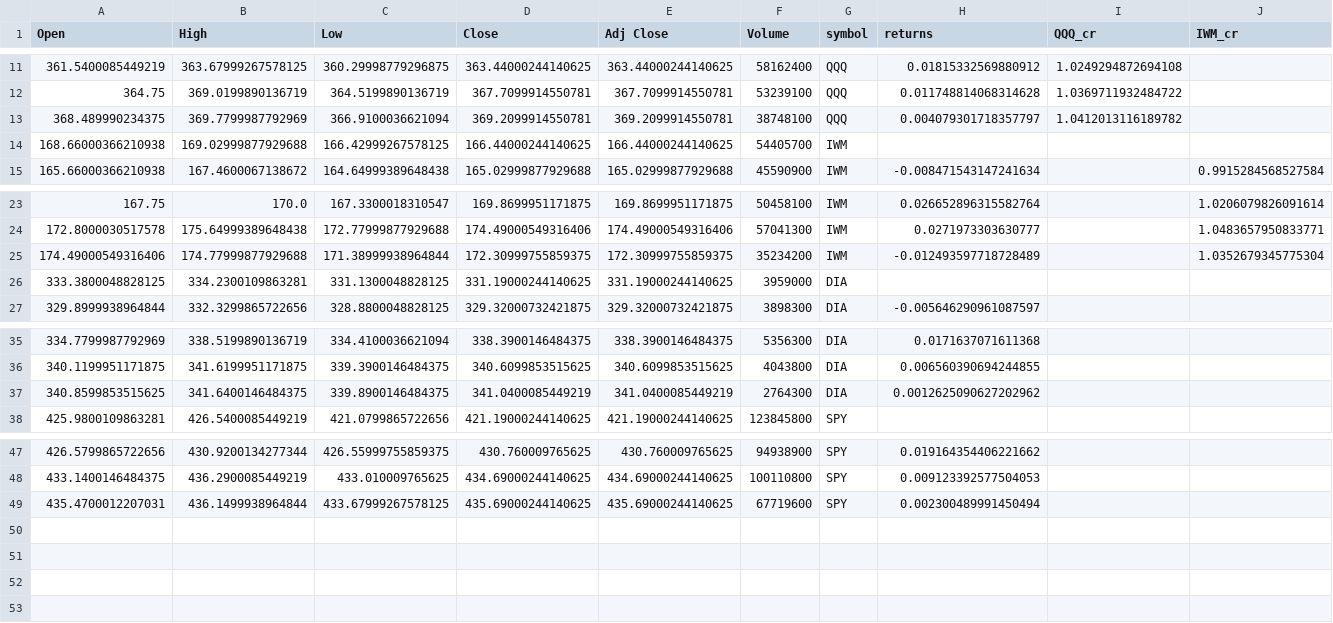
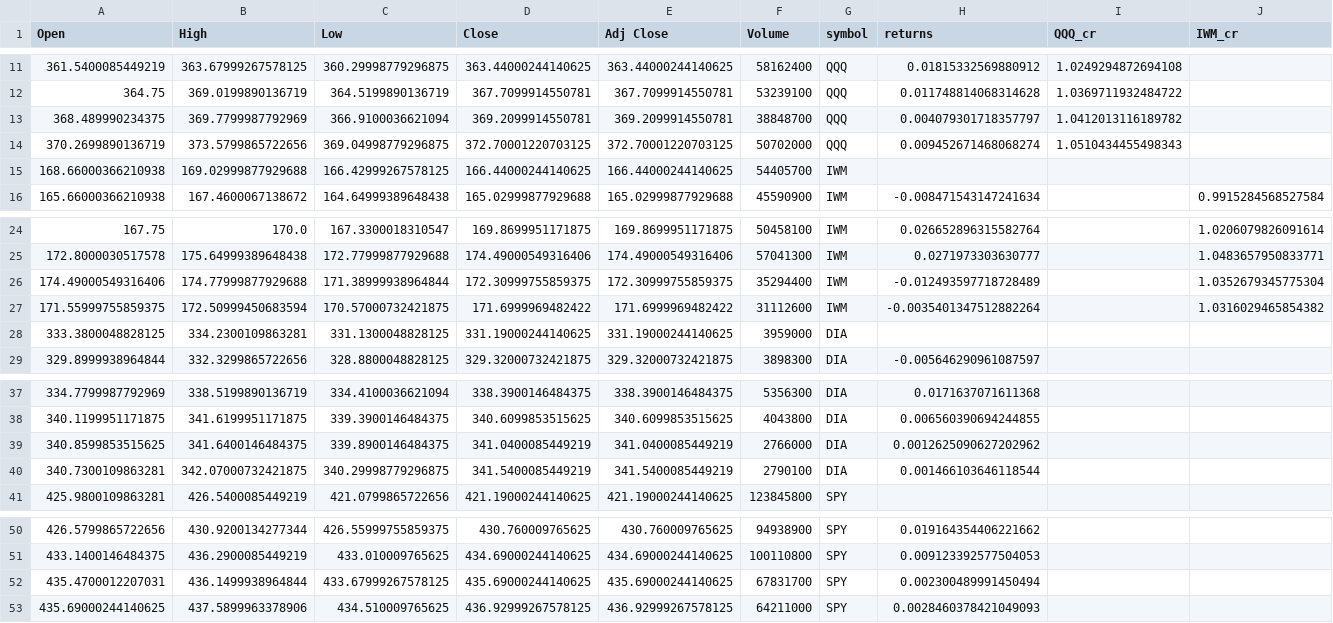
Before and after one commit to realspeculator/portfolio, a CSV file: benchmark_returns.csv, drawn as a sheet; only a part is shown, gaps mark what is left out; addresses are those after the commit; rows hold the shown columns only; the diff names each change by its address in the sheet, - before the commit and + after, or states it on an @@ line.

```diff
--- a/benchmark_returns.csv
+++ b/benchmark_returns.csv
-F13 (Volume): 38748100
+F13 (Volume): 38848700
+row 14: 370.2699890136719 | 373.5799865722656 | 369.04998779296875 | 372.70001220703125 | 372.70001220703125 | 50702000 | QQQ | 0.009452671468068274 | 1.0510434455498343
-F26 (Volume): 35234200
+F26 (Volume): 35294400
+row 27: 171.55999755859375 | 172.50999450683594 | 170.57000732421875 | 171.6999969482422 | 171.6999969482422 | 31112600 | IWM | -0.0035401347512882264 |  | 1.0316029465854382
-F39 (Volume): 2764300
+F39 (Volume): 2766000
+row 40: 340.7300109863281 | 342.07000732421875 | 340.29998779296875 | 341.5400085449219 | 341.5400085449219 | 2790100 | DIA | 0.001466103646118544
-F52 (Volume): 67719600
+F52 (Volume): 67831700
+row 53: 435.69000244140625 | 437.5899963378906 | 434.510009765625 | 436.92999267578125 | 436.92999267578125 | 64211000 | SPY | 0.0028460378421049093
```
Also changed, not shown: portfolio.csv, 1 other file.
